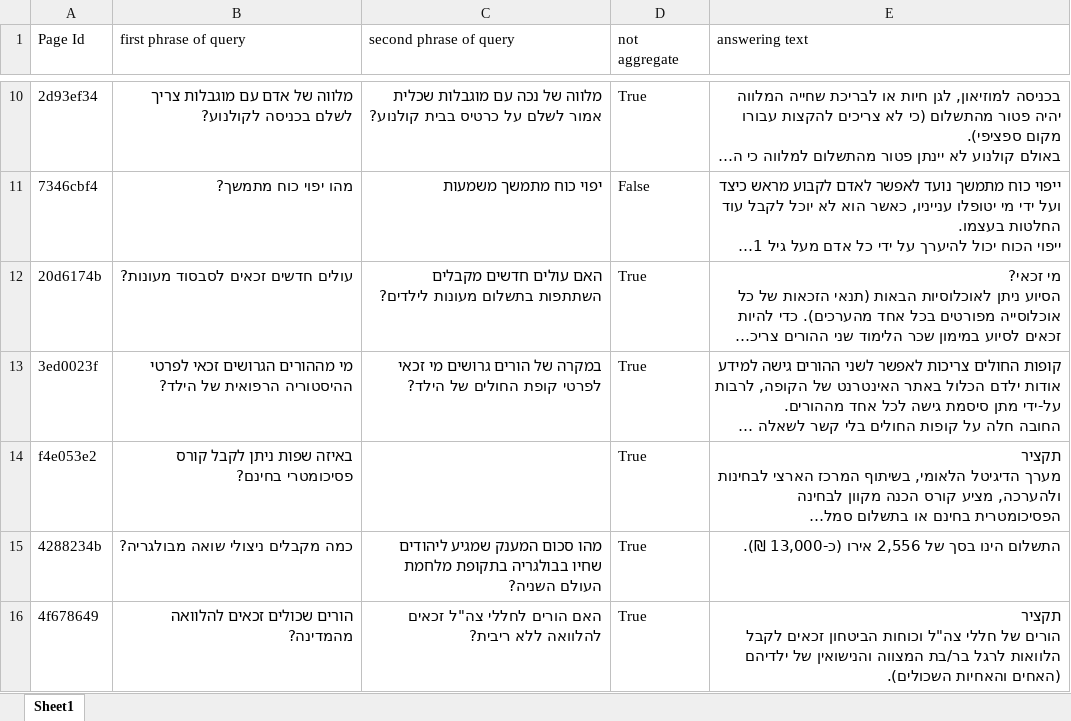
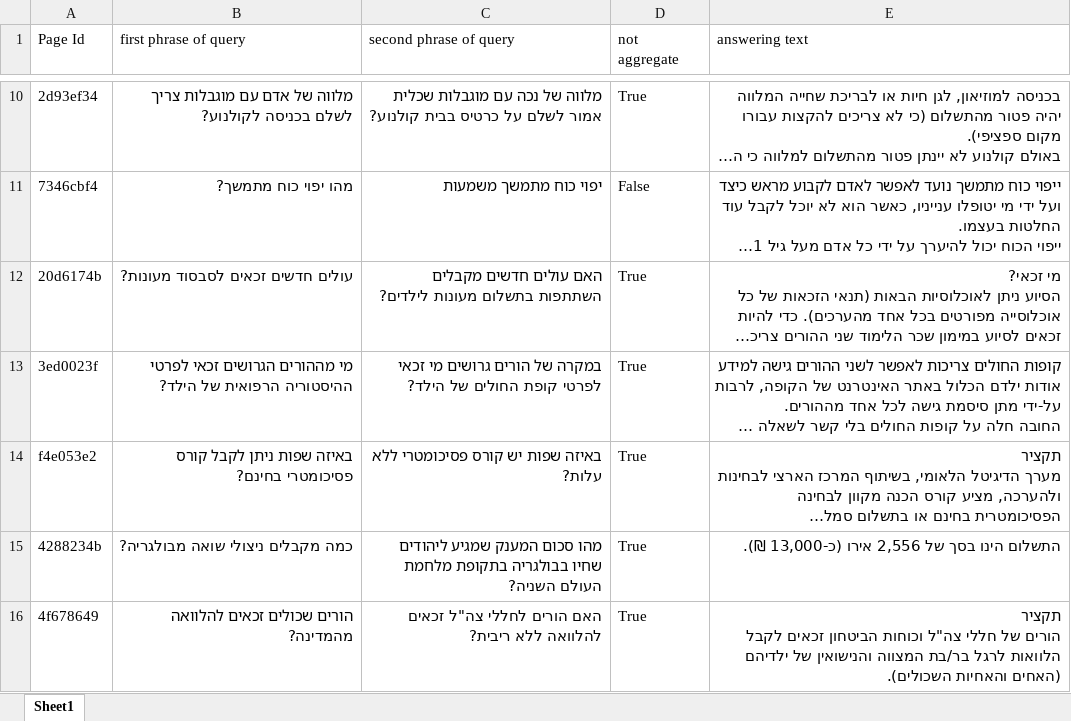
Before and after one commit to roeeezer/RAG-system, an Excel workbook: queries.xlsx, sheet Sheet1, drawn as a sheet; only a part is shown, gaps mark what is left out; long unchanged cells end in …; values as stored, in another font and other column widths than the file's, no borders; the diff names each change by its address in the sheet, - before the commit and + after, or states it on an @@ line.

Commit message:
Fixed a question in the queries file

```diff
--- a/queries.xlsx (sheet Sheet1)
+++ b/queries.xlsx (sheet Sheet1)
-C14 (second phrase of query): (empty)
+C14 (second phrase of query): באיזה שפות יש קורס פסיכומטרי ללא עלות?
```
Also changed, not shown: 1 other file.
